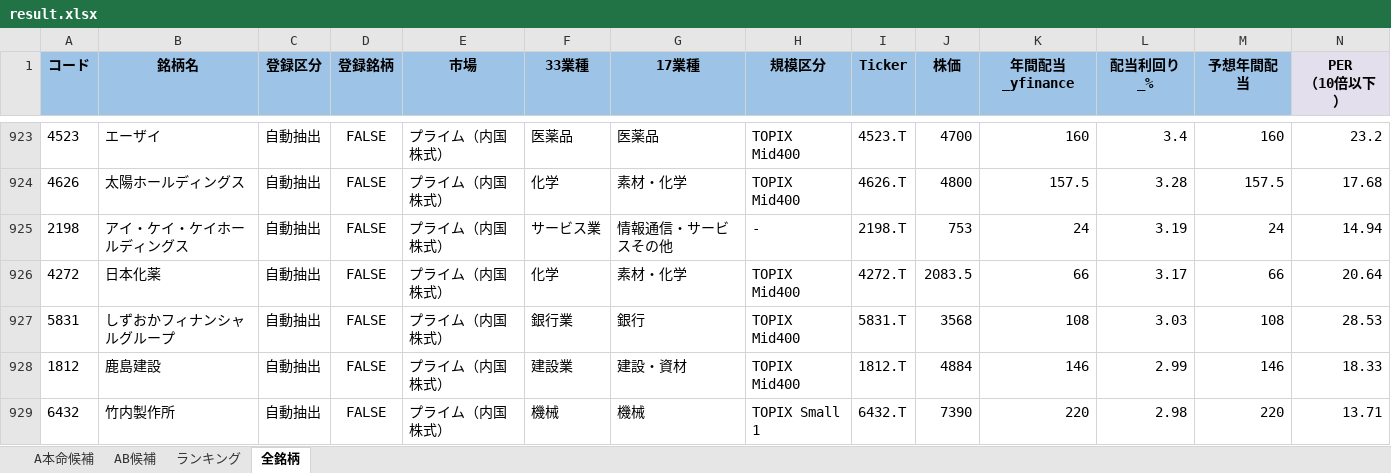
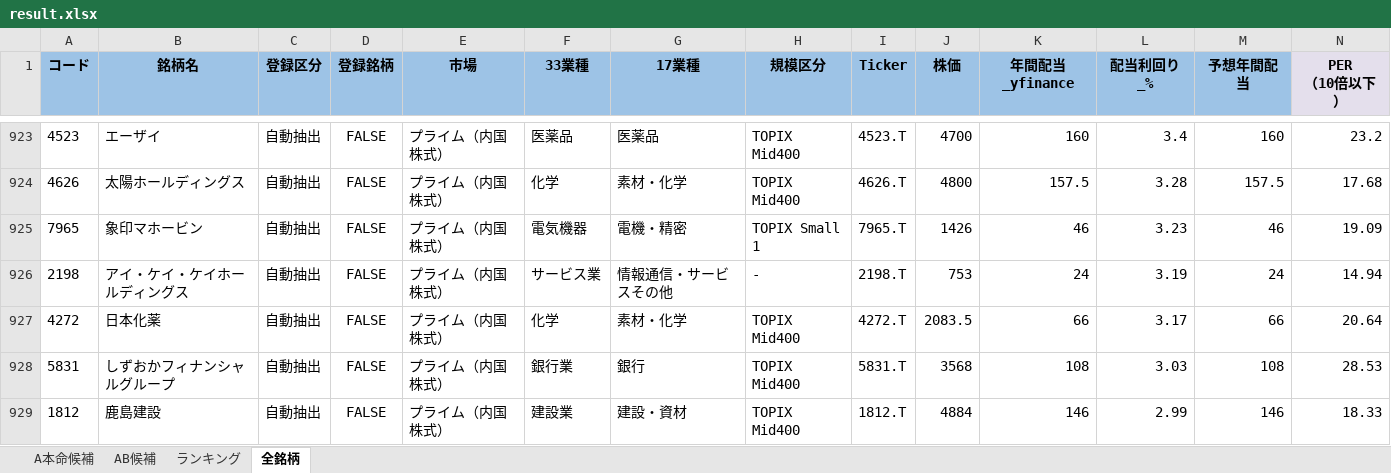
Before and after one commit to ku0909/screening, an Excel workbook: result.xlsx, sheet 全銘柄, drawn as a sheet; only a part is shown, gaps mark what is left out; the shorter side is filled out with more unchanged rows; values as stored, in another font and other column widths than the file's, no borders; rows hold the shown columns only; the diff covers the shown part only; the diff names each change by its address in the sheet, - before the commit and + after, or states it on an @@ line.

```diff
--- a/result.xlsx (sheet 全銘柄)
+++ b/result.xlsx (sheet 全銘柄)
+row 925: 7965 | 象印マホービン | 自動抽出 | FALSE | プライム（内国株式） | 電気機器 | 電機・精密 | TOPIX Small 1 | 7965.T | 1426 | 46 | 3.23 | 46 | 19.09
```
Also changed, not shown: 2 added rows, 3 removed rows and 62 edited cells elsewhere in this sheet, sheet AB候補, sheet A本命候補, 1 other file.
